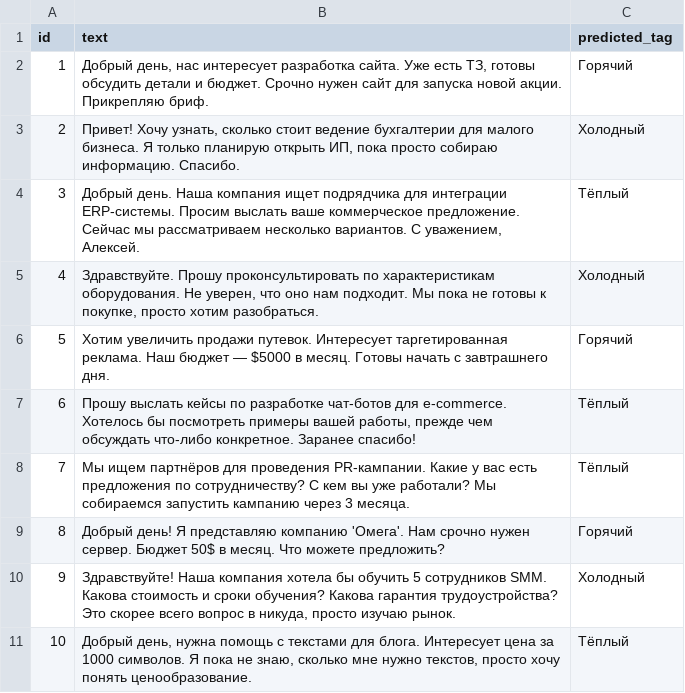
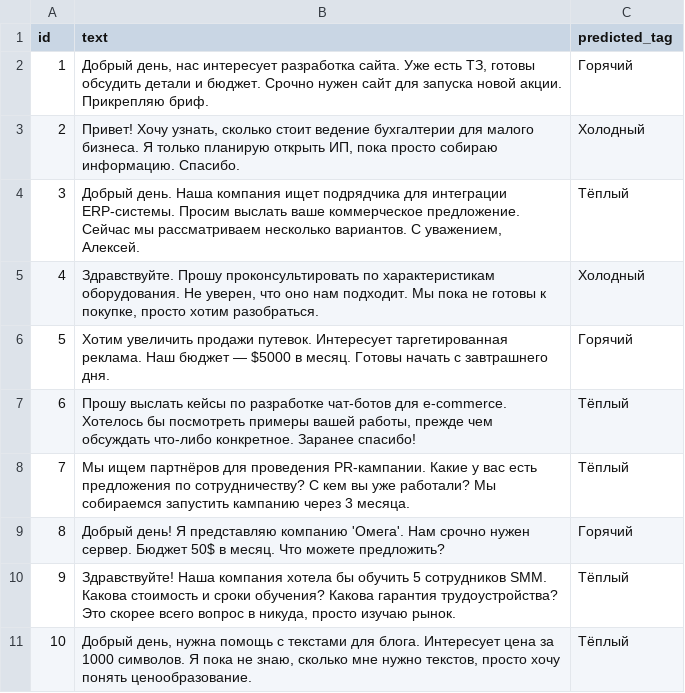
Before and after one commit to denis-42ds/ai_crm_assistant_challenge, a CSV file: data/processed_leads.csv, drawn as a sheet.

```diff
--- a/data/processed_leads.csv
+++ b/data/processed_leads.csv
@@ -9,3 +9,3 @@ id,text,predicted_tag
 8,Добрый день! Я представляю компанию 'Омега'. Нам срочно нужен сервер. Бюджет 50$ в месяц. Что можете предложить?,Горячий
-9,"Здравствуйте! Наша компания хотела бы обучить 5 сотрудников SMM. Какова стоимость и сроки обучения? Какова гарантия трудоустройства? Это скорее всего вопрос в никуда, просто изучаю рынок.",Холодный
+9,"Здравствуйте! Наша компания хотела бы обучить 5 сотрудников SMM. Какова стоимость и сроки обучения? Какова гарантия трудоустройства? Это скорее всего вопрос в никуда, просто изучаю рынок.",Тёплый
 10,"Добрый день, нужна помощь с текстами для блога. Интересует цена за 1000 символов. Я пока не знаю, сколько мне нужно текстов, просто хочу понять ценообразование.",Тёплый
```
Also changed, not shown: 5 other files.
